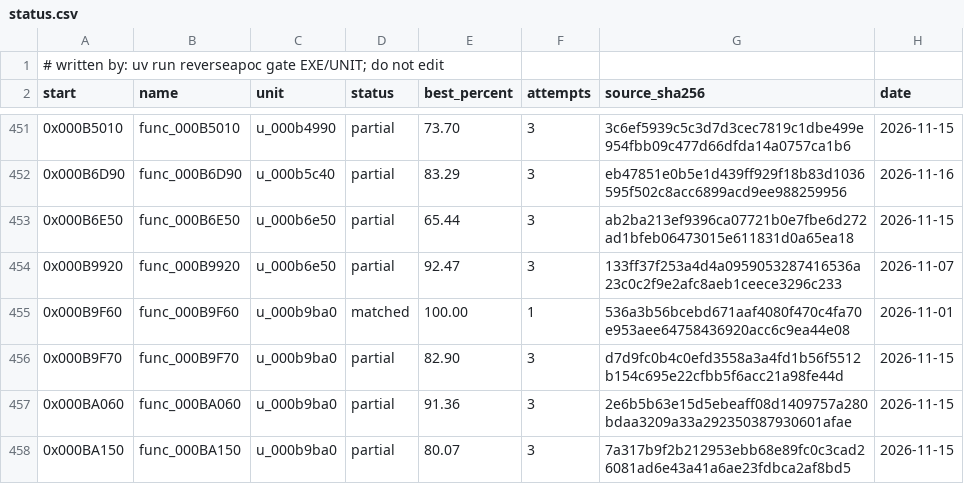
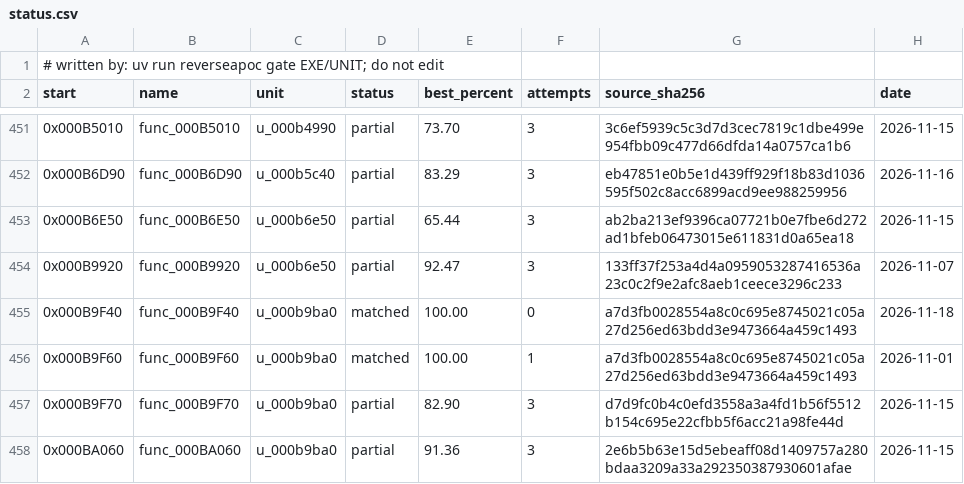
Before and after one commit to ayrtondenner/ReverseApoc, a CSV file: config/tacp/status.csv, drawn as a sheet; only a part is shown, gaps mark what is left out; the shorter side is filled out with more unchanged rows.

```diff
--- a/config/tacp/status.csv
+++ b/config/tacp/status.csv
@@ -454,3 +454,4 @@ start,name,unit,status,best_percent,attempts,source_sha256,date
 0x000B9920,func_000B9920,u_000b6e50,partial,92.47,3,133ff37f253a4d4a0959053287416536a23c0c2f9e2afc8aeb1ceece3296c233,2026-11-07
-0x000B9F60,func_000B9F60,u_000b9ba0,matched,100.00,1,536a3b56bcebd671aaf4080f470c4fa70e953aee64758436920acc6c9ea44e08,2026-11-01
+0x000B9F40,func_000B9F40,u_000b9ba0,matched,100.00,0,a7d3fb0028554a8c0c695e8745021c05a27d256ed63bdd3e9473664a459c1493,2026-11-18
+0x000B9F60,func_000B9F60,u_000b9ba0,matched,100.00,1,a7d3fb0028554a8c0c695e8745021c05a27d256ed63bdd3e9473664a459c1493,2026-11-01
 0x000B9F70,func_000B9F70,u_000b9ba0,partial,82.90,3,d7d9fc0b4c0efd3558a3a4fd1b56f5512b154c695e22cfbb5f6acc21a98fe44d,2026-11-15
```
Also changed, not shown: 2 other files.
